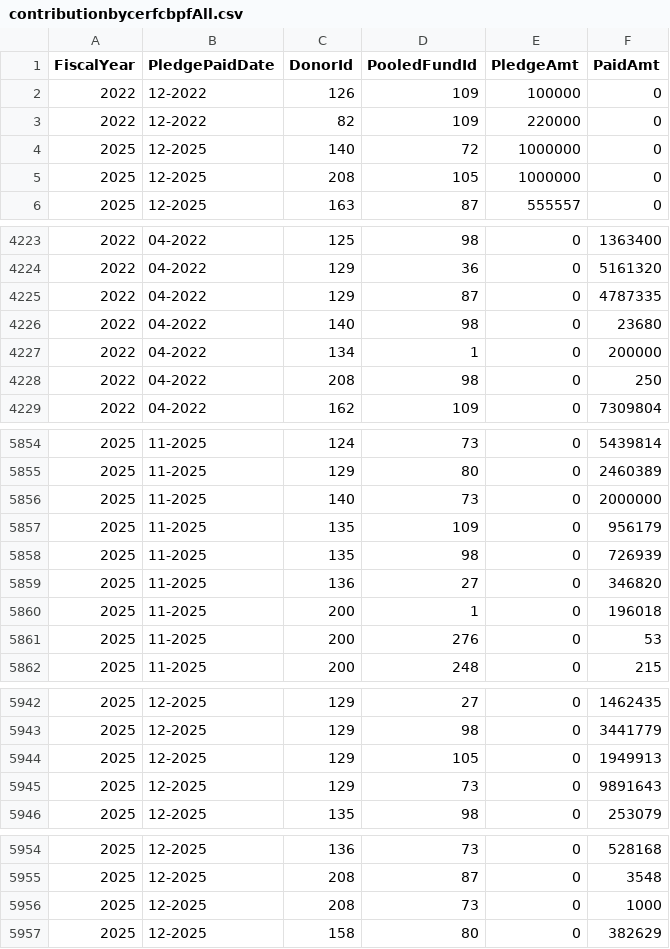
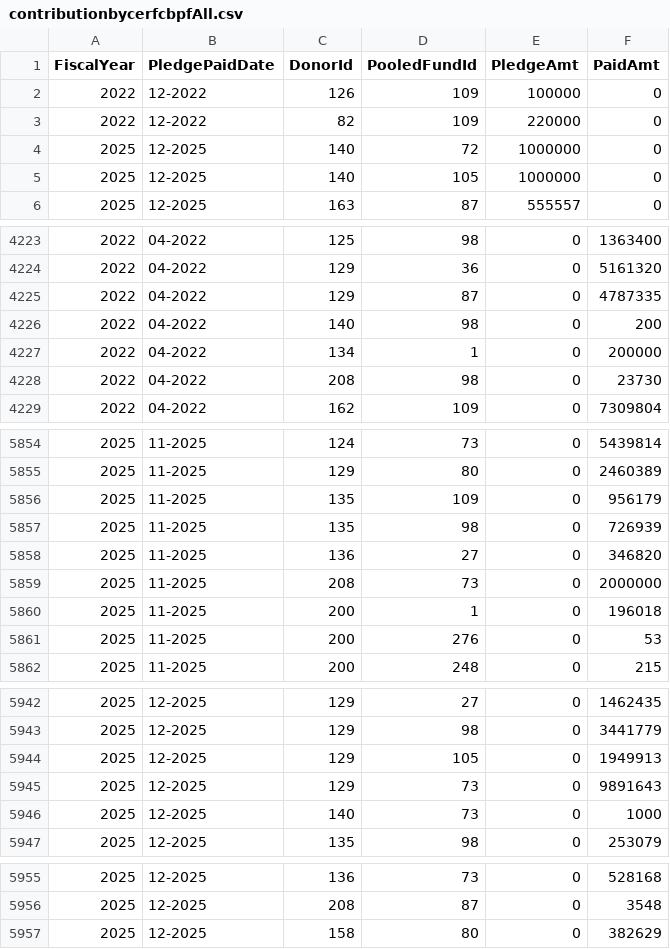
Before and after one commit to CBPFGMS/pfbi-data, a CSV file: contributionbycerfcbpfAll.csv, drawn as a sheet; only a part is shown, gaps mark what is left out; the diff covers the shown part only.

```diff
--- a/contributionbycerfcbpfAll.csv
+++ b/contributionbycerfcbpfAll.csv
@@ -4,3 +4,3 @@ FiscalYear,PledgePaidDate,DonorId,PooledFundId,PledgeAmt,PaidAmt
 2025,12-2025,140,72,1000000,0
-2025,12-2025,208,105,1000000,0
+2025,12-2025,140,105,1000000,0
 2025,12-2025,163,87,555557,0
@@ -4225,5 +4225,5 @@ FiscalYear,PledgePaidDate,DonorId,PooledFundId,PledgeAmt,PaidAmt
 2022,04-2022,129,87,0,4787335
-2022,04-2022,140,98,0,23680
+2022,04-2022,140,98,0,200
 2022,04-2022,134,1,0,200000
-2022,04-2022,208,98,0,250
+2022,04-2022,208,98,0,23730
 2022,04-2022,162,109,0,7309804
@@ -5855,3 +5855,2 @@ FiscalYear,PledgePaidDate,DonorId,PooledFundId,PledgeAmt,PaidAmt
 2025,11-2025,129,80,0,2460389
-2025,11-2025,140,73,0,2000000
 2025,11-2025,135,109,0,956179
@@ -5859,2 +5858,3 @@ FiscalYear,PledgePaidDate,DonorId,PooledFundId,PledgeAmt,PaidAmt
 2025,11-2025,136,27,0,346820
+2025,11-2025,208,73,0,2000000
 2025,11-2025,200,1,0,196018
@@ -5945,2 +5945,3 @@ FiscalYear,PledgePaidDate,DonorId,PooledFundId,PledgeAmt,PaidAmt
 2025,12-2025,129,73,0,9891643
+2025,12-2025,140,73,0,1000
 2025,12-2025,135,98,0,253079
@@ -5955,3 +5956,2 @@ FiscalYear,PledgePaidDate,DonorId,PooledFundId,PledgeAmt,PaidAmt
 2025,12-2025,208,87,0,3548
-2025,12-2025,208,73,0,1000
 2025,12-2025,158,80,0,382629
```
Also changed, not shown: 5 added rows, 5 removed rows and 4 edited cells elsewhere in this file, 3 other files.
